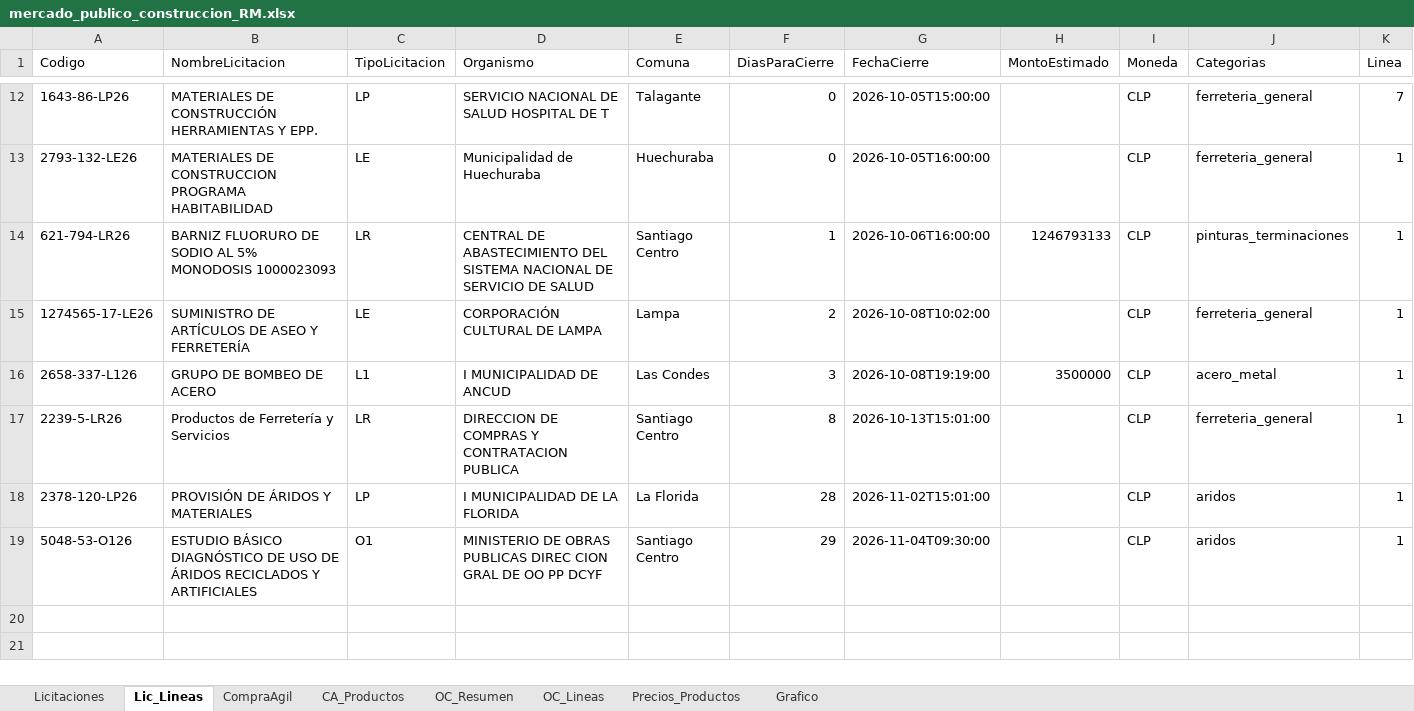
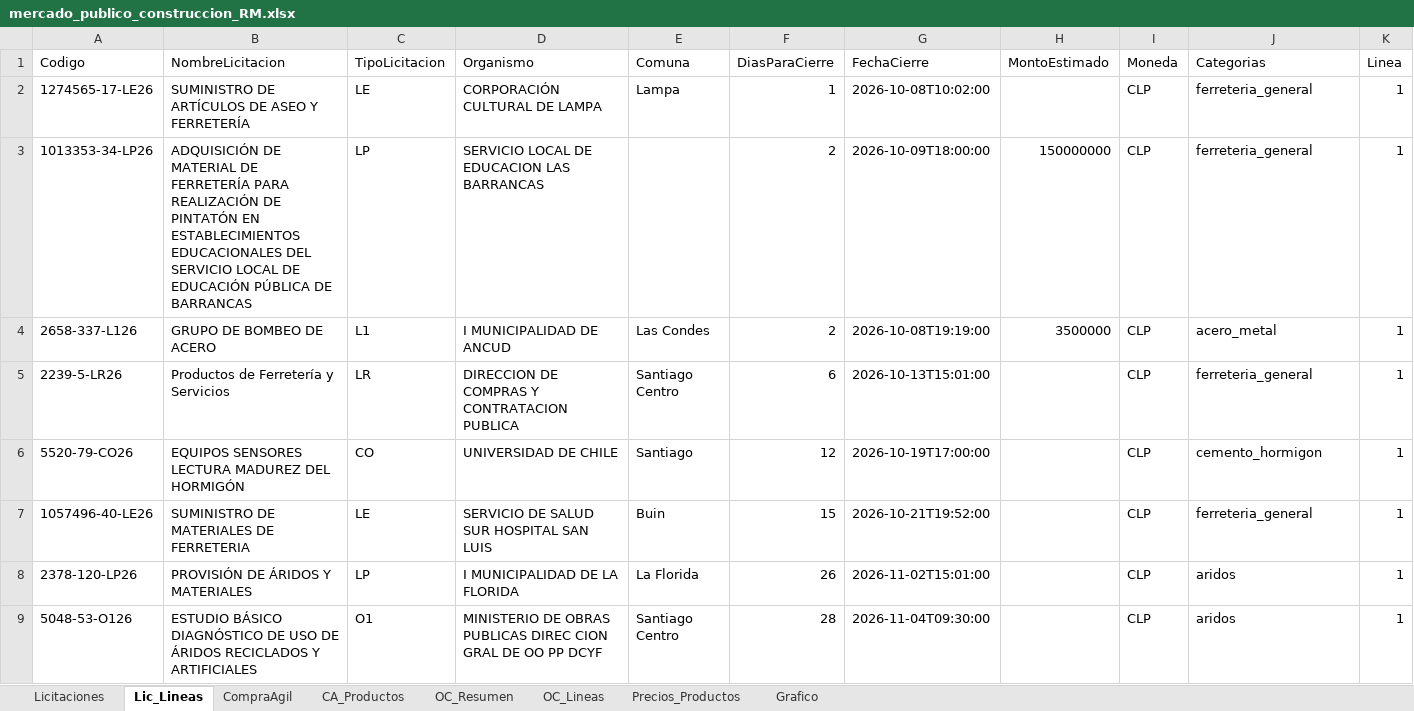
Before and after one commit to tchavarri/monitor-mercado-publico, an Excel workbook: docs/mercado_publico_construccion_RM.xlsx, sheet Lic_Lineas, drawn as a sheet; only a part is shown, gaps mark what is left out; values as stored, in another font and other column widths than the file's, no borders; removed rows and columns are numbered as before the commit, all else as after; rows hold the shown columns only; the diff covers the shown part only; the diff names each change by its address in the sheet, - before the commit and + after, or states it on an @@ line.

```diff
--- a/docs/mercado_publico_construccion_RM.xlsx (sheet Lic_Lineas)
+++ b/docs/mercado_publico_construccion_RM.xlsx (sheet Lic_Lineas)
-row 12: 1643-86-LP26 | MATERIALES DE CONSTRUCCIÓN HERRAMIENTAS Y EPP. | LP | SERVICIO NACIONAL DE SALUD HOSPITAL DE T | Talagante | 0 | 2026-10-05T15:00:00 |  | CLP | ferreteria_general | 7
-row 13: 2793-132-LE26 | MATERIALES DE CONSTRUCCION PROGRAMA HABITABILIDAD | LE | Municipalidad de Huechuraba | Huechuraba | 0 | 2026-10-05T16:00:00 |  | CLP | ferreteria_general | 1
-row 14: 621-794-LR26 | BARNIZ FLUORURO DE SODIO AL 5% MONODOSIS 1000023093 | LR | CENTRAL DE ABASTECIMIENTO DEL SISTEMA NACIONAL DE SERVICIO DE SALUD | Santiago Centro | 1 | 2026-10-06T16:00:00 | 1246793133 | CLP | pinturas_terminaciones | 1
-F2 (DiasParaCierre): 2
+F2 (DiasParaCierre): 1
+row 3: 1013353-34-LP26 | ADQUISICIÓN DE MATERIAL DE FERRETERÍA PARA REALIZACIÓN DE PINTATÓN EN ESTABLECIMIENTOS EDUCACIONALES DEL SERVICIO LOCAL DE EDUCACIÓN PÚBLICA DE BARRANCAS | LP | SERVICIO LOCAL DE EDUCACION LAS BARRANCAS |  | 2 | 2026-10-09T18:00:00 | 150000000 | CLP | ferreteria_general | 1
-F4 (DiasParaCierre): 3
+F4 (DiasParaCierre): 2
-F5 (DiasParaCierre): 8
+F5 (DiasParaCierre): 6
+row 6: 5520-79-CO26 | EQUIPOS SENSORES LECTURA MADUREZ DEL HORMIGÓN | CO | UNIVERSIDAD DE CHILE | Santiago | 12 | 2026-10-19T17:00:00 |  | CLP | cemento_hormigon | 1
+row 7: 1057496-40-LE26 | SUMINISTRO DE MATERIALES DE FERRETERIA | LE | SERVICIO DE SALUD SUR HOSPITAL SAN LUIS | Buin | 15 | 2026-10-21T19:52:00 |  | CLP | ferreteria_general | 1
-F8 (DiasParaCierre): 28
+F8 (DiasParaCierre): 26
-F9 (DiasParaCierre): 29
+F9 (DiasParaCierre): 28
```
Also changed, not shown: 10 removed rows elsewhere in this sheet, sheet OC_Lineas, sheet Precios_Productos, sheet OC_Resumen, sheet CA_Productos, sheet Licitaciones, sheet CompraAgil, charts or pictures, 3 other files.
